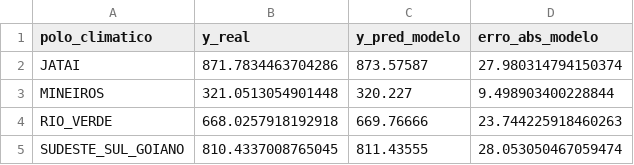
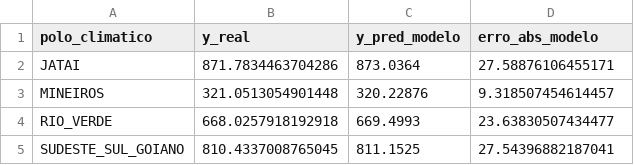
Before and after one commit to usinaconsultoriaeminteligencia/via-leite-sense, a CSV file: artefatos_teste/resumo_teste_por_polo.csv, drawn as a sheet.

```diff
--- a/artefatos_teste/resumo_teste_por_polo.csv
+++ b/artefatos_teste/resumo_teste_por_polo.csv
@@ -1,5 +1,5 @@
 polo_climatico,y_real,y_pred_modelo,erro_abs_modelo
-JATAI,871.7834463704286,873.57587,27.980314794150374
-MINEIROS,321.0513054901448,320.227,9.498903400228844
-RIO_VERDE,668.0257918192918,669.76666,23.744225918460263
-SUDESTE_SUL_GOIANO,810.4337008765045,811.43555,28.053050467059474
+JATAI,871.7834463704286,873.0364,27.58876106455171
+MINEIROS,321.0513054901448,320.22876,9.318507454614457
+RIO_VERDE,668.0257918192918,669.4993,23.63830507434477
+SUDESTE_SUL_GOIANO,810.4337008765045,811.1525,27.54396882187041
```
Also changed, not shown: artefatos_teste/feature_importances.csv, artefatos_teste/resumo_teste_por_laticinio.csv, 4 other files.
